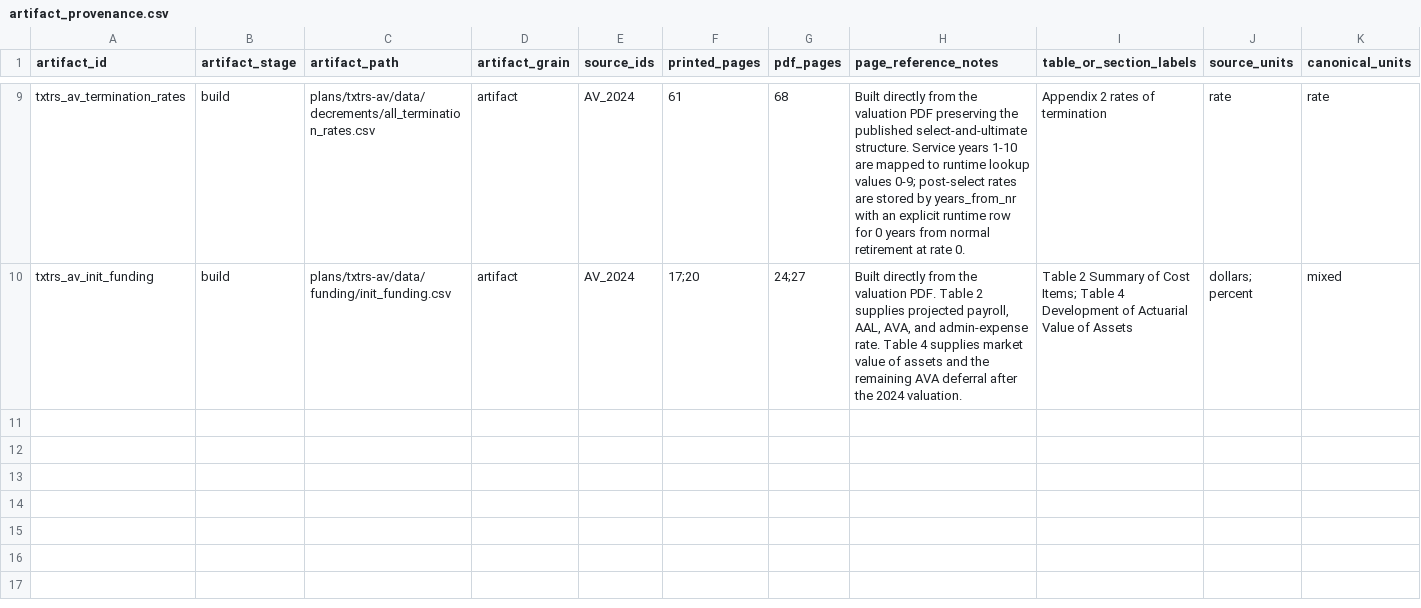
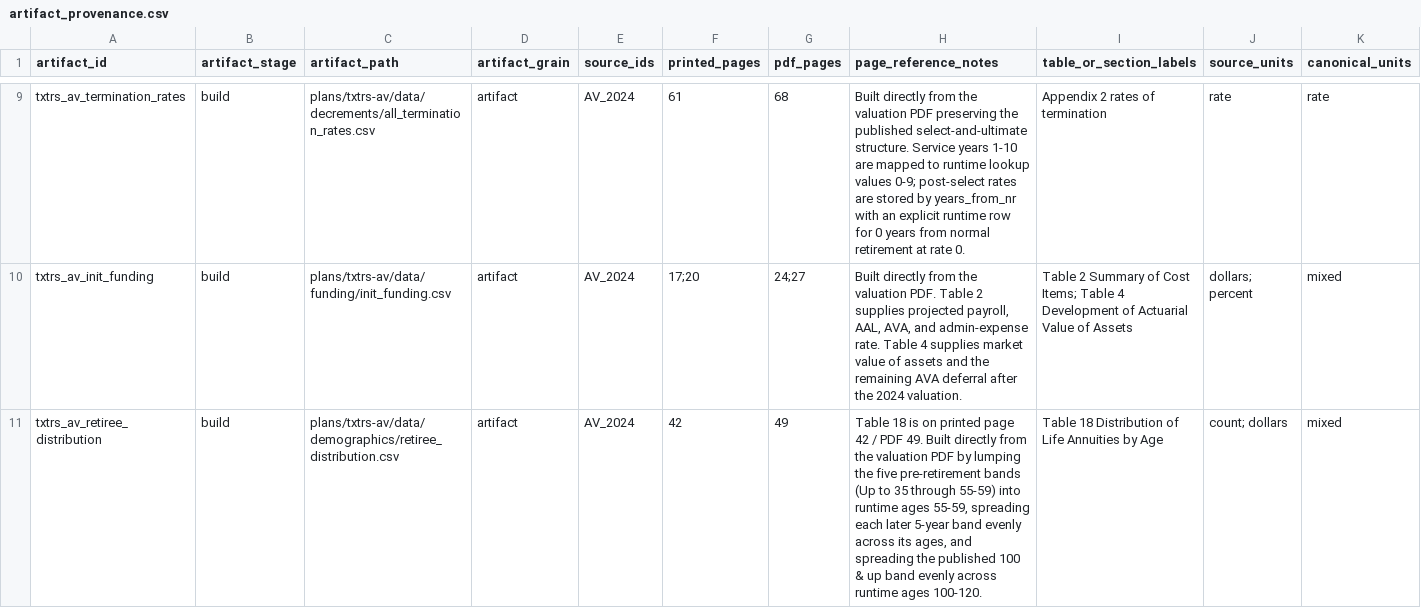
Before and after one commit to donboyd5/pension_model, a CSV file: prep/txtrs-av/artifact_provenance.csv, drawn as a sheet; only a part is shown, gaps mark what is left out; rows hold the shown columns only; the diff names each change by its address in the sheet, - before the commit and + after, or states it on an @@ line.

```diff
--- a/prep/txtrs-av/artifact_provenance.csv
+++ b/prep/txtrs-av/artifact_provenance.csv
+row 11: txtrs_av_retiree_distribution | build | plans/txtrs-av/data/demographics/retiree_distribution.csv | artifact | AV_2024 | 42 | 49 | Table 18 is on printed page 42 / PDF 49. Built directly from the valuation PDF by lumping the five pre-retirement bands (Up to 35 through 55-59) into runtime ages 55-59, spreading each later 5-year band evenly across its ages, and spreading the published 100 & up band evenly across runtime ages 100-120. | Table 18 Distribution of Life Annuities by Age | count; dollars | mixed
```
Also changed, not shown: 5 other files.
